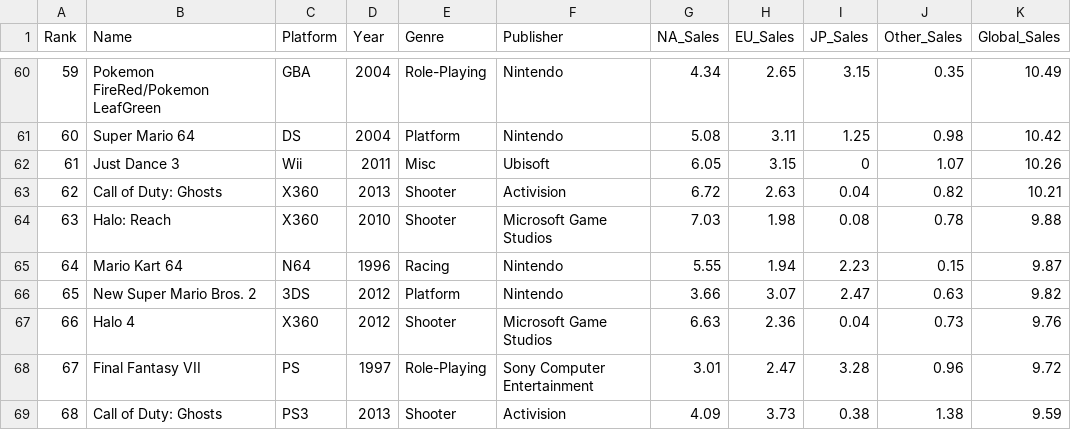
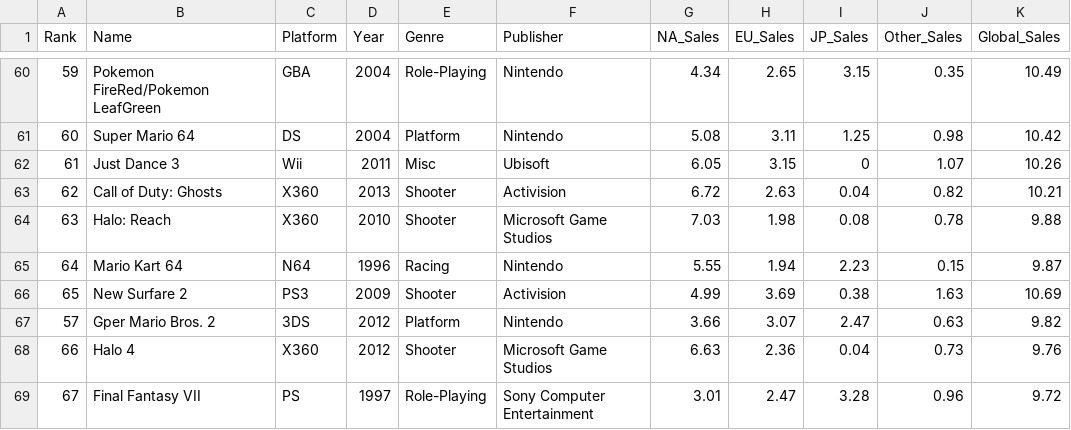
Before and after one commit to zegameiro/CBD, a CSV file: Pratica/Guiao4/resources/vgsales.csv, drawn as a sheet; only a part is shown, gaps mark what is left out; the shorter side is filled out with more unchanged rows; addresses are those after the commit; the diff names each change by its address in the sheet, - before the commit and + after, or states it on an @@ line.

Commit message:
Finished  Guiao4

```diff
--- a/Pratica/Guiao4/resources/vgsales.csv
+++ b/Pratica/Guiao4/resources/vgsales.csv
+row 66: 65 | New Surfare 2 | PS3 | 2009 | Shooter | Activision | 4.99 | 3.69 | 0.38 | 1.63 | 10.69
@@ column A (Rank) renumbered in row 67 @@
-B67 (Name): New Super Mario Bros. 2
+B67 (Name): Gper Mario Bros. 2
```
Also changed, not shown: 2 other files.
